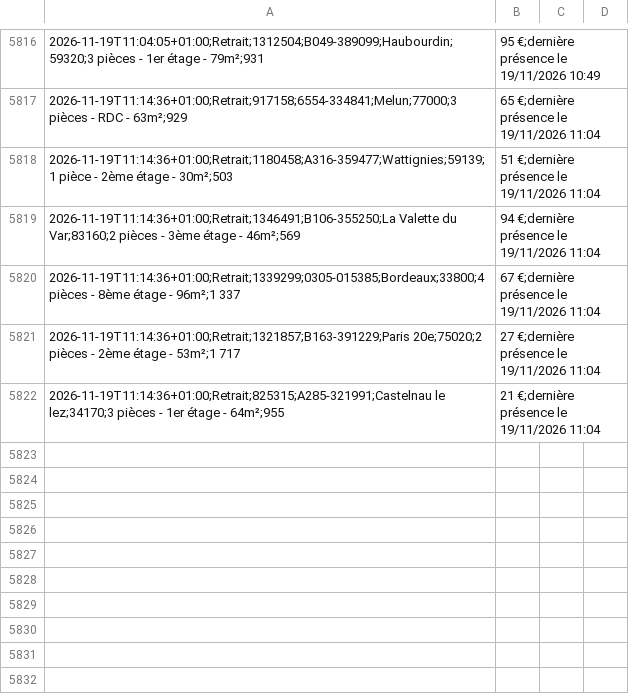
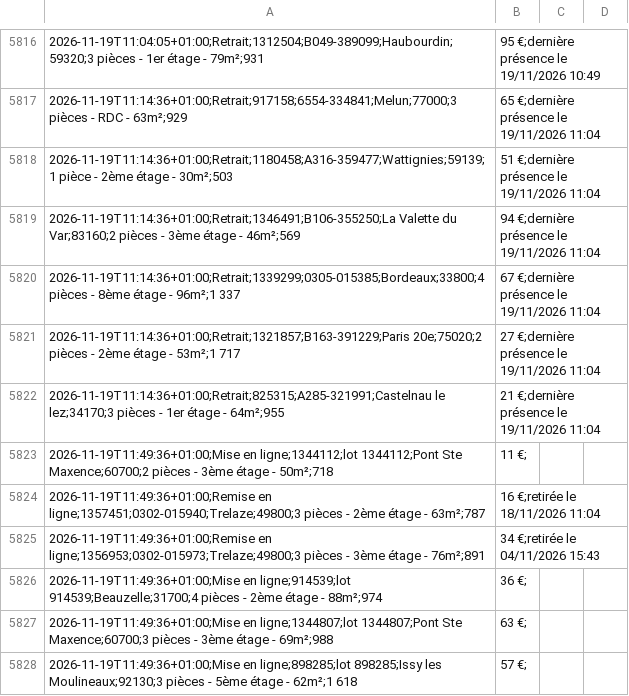
Before and after one commit to schermax-022/veille-logement, a CSV file: data/cdc/historique.csv, drawn as a sheet; only a part is shown, gaps mark what is left out.

```diff
--- a/data/cdc/historique.csv
+++ b/data/cdc/historique.csv
@@ -5822 +5822,7 @@
 2026-11-19T11:14:36+01:00;Retrait;825315;A285-321991;Castelnau le lez;34170;3 pièces - 1er étage - 64m²;955,21 €;dernière présence le 19/11/2026 11:04
+2026-11-19T11:49:36+01:00;Mise en ligne;1344112;lot 1344112;Pont Ste Maxence;60700;2 pièces - 3ème étage - 50m²;718,11 €;
+2026-11-19T11:49:36+01:00;Remise en ligne;1357451;0302-015940;Trelaze;49800;3 pièces - 2ème étage - 63m²;787,16 €;retirée le 18/11/2026 11:04
+2026-11-19T11:49:36+01:00;Remise en ligne;1356953;0302-015973;Trelaze;49800;3 pièces - 3ème étage - 76m²;891,34 €;retirée le 04/11/2026 15:43
+2026-11-19T11:49:36+01:00;Mise en ligne;914539;lot 914539;Beauzelle;31700;4 pièces - 2ème étage - 88m²;974,36 €;
+2026-11-19T11:49:36+01:00;Mise en ligne;1344807;lot 1344807;Pont Ste Maxence;60700;3 pièces - 3ème étage - 69m²;988,63 €;
+2026-11-19T11:49:36+01:00;Mise en ligne;898285;lot 898285;Issy les Moulineaux;92130;3 pièces - 5ème étage - 62m²;1 618,57 €;
```
Also changed, not shown: 33 other files.
